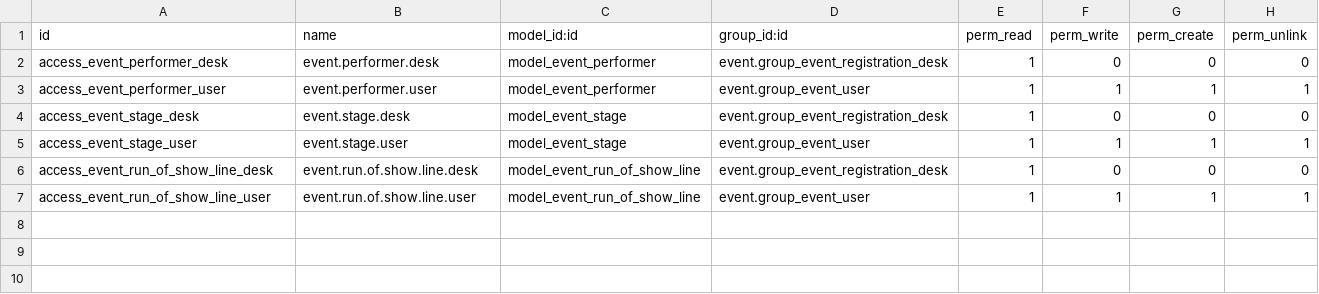
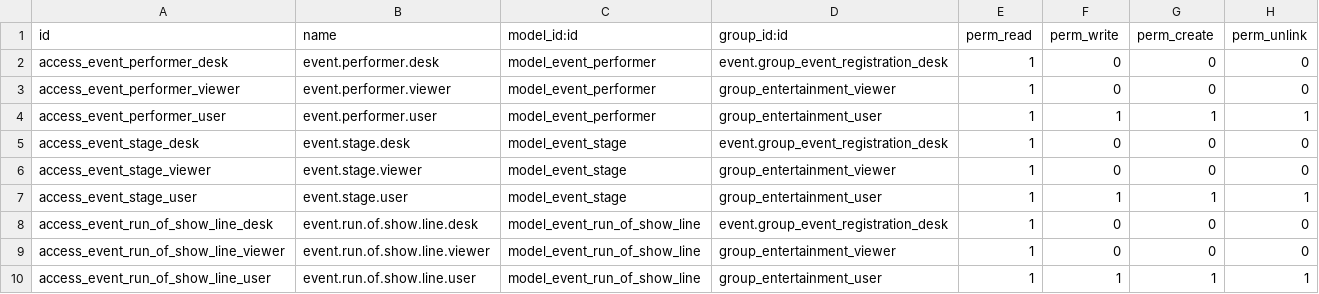
Before and after one commit to LadyHwesta/nonprofit-addons, a CSV file: nonprofit_event_entertainment/security/ir.model.access.csv, drawn as a sheet.

```diff
--- a/nonprofit_event_entertainment/security/ir.model.access.csv
+++ b/nonprofit_event_entertainment/security/ir.model.access.csv
@@ -2,6 +2,9 @@ id,name,model_id:id,group_id:id,perm_read,perm_write,perm_create,perm_unlink
 access_event_performer_desk,event.performer.desk,model_event_performer,event.group_event_registration_desk,1,0,0,0
-access_event_performer_user,event.performer.user,model_event_performer,event.group_event_user,1,1,1,1
+access_event_performer_viewer,event.performer.viewer,model_event_performer,group_entertainment_viewer,1,0,0,0
+access_event_performer_user,event.performer.user,model_event_performer,group_entertainment_user,1,1,1,1
 access_event_stage_desk,event.stage.desk,model_event_stage,event.group_event_registration_desk,1,0,0,0
-access_event_stage_user,event.stage.user,model_event_stage,event.group_event_user,1,1,1,1
+access_event_stage_viewer,event.stage.viewer,model_event_stage,group_entertainment_viewer,1,0,0,0
+access_event_stage_user,event.stage.user,model_event_stage,group_entertainment_user,1,1,1,1
 access_event_run_of_show_line_desk,event.run.of.show.line.desk,model_event_run_of_show_line,event.group_event_registration_desk,1,0,0,0
-access_event_run_of_show_line_user,event.run.of.show.line.user,model_event_run_of_show_line,event.group_event_user,1,1,1,1
+access_event_run_of_show_line_viewer,event.run.of.show.line.viewer,model_event_run_of_show_line,group_entertainment_viewer,1,0,0,0
+access_event_run_of_show_line_user,event.run.of.show.line.user,model_event_run_of_show_line,group_entertainment_user,1,1,1,1
```
Also changed, not shown: nonprofit_event_logistics/security/ir.model.access.csv, nonprofit_event_parade/security/ir.model.access.csv, 21 other files.
